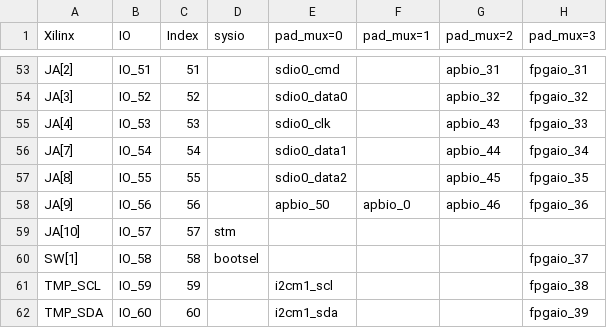
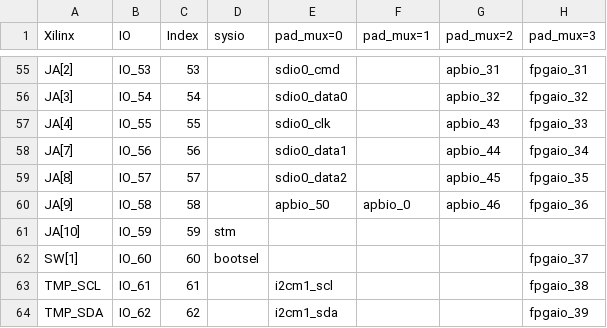
Before and after one commit to planvtech/core-v-mcu, a CSV file: nexys-pin-table.csv, drawn as a sheet; only a part is shown, gaps mark what is left out; addresses are those after the commit; the diff covers the shown part only; the diff names each change by its address in the sheet, - before the commit and + after, or states it on an @@ line.

```diff
--- a/nexys-pin-table.csv
+++ b/nexys-pin-table.csv
-B55 (IO): IO_51
+B55 (IO): IO_53
-C55 (Index): 51
+C55 (Index): 53
-B56 (IO): IO_52
+B56 (IO): IO_54
-C56 (Index): 52
+C56 (Index): 54
-B57 (IO): IO_53
+B57 (IO): IO_55
-C57 (Index): 53
+C57 (Index): 55
-B58 (IO): IO_54
+B58 (IO): IO_56
-C58 (Index): 54
+C58 (Index): 56
-B59 (IO): IO_55
+B59 (IO): IO_57
-C59 (Index): 55
+C59 (Index): 57
-B60 (IO): IO_56
+B60 (IO): IO_58
-C60 (Index): 56
+C60 (Index): 58
-B61 (IO): IO_57
+B61 (IO): IO_59
-C61 (Index): 57
+C61 (Index): 59
-B62 (IO): IO_58
+B62 (IO): IO_60
-C62 (Index): 58
+C62 (Index): 60
-B63 (IO): IO_59
+B63 (IO): IO_61
-C63 (Index): 59
+C63 (Index): 61
-B64 (IO): IO_60
+B64 (IO): IO_62
-C64 (Index): 60
+C64 (Index): 62
```
Also changed, not shown: 2 added rows and 62 edited cells elsewhere in this file, rtl/udma/udma_smi/data/udma_smi_reg_defs.csv, 23 other files.
